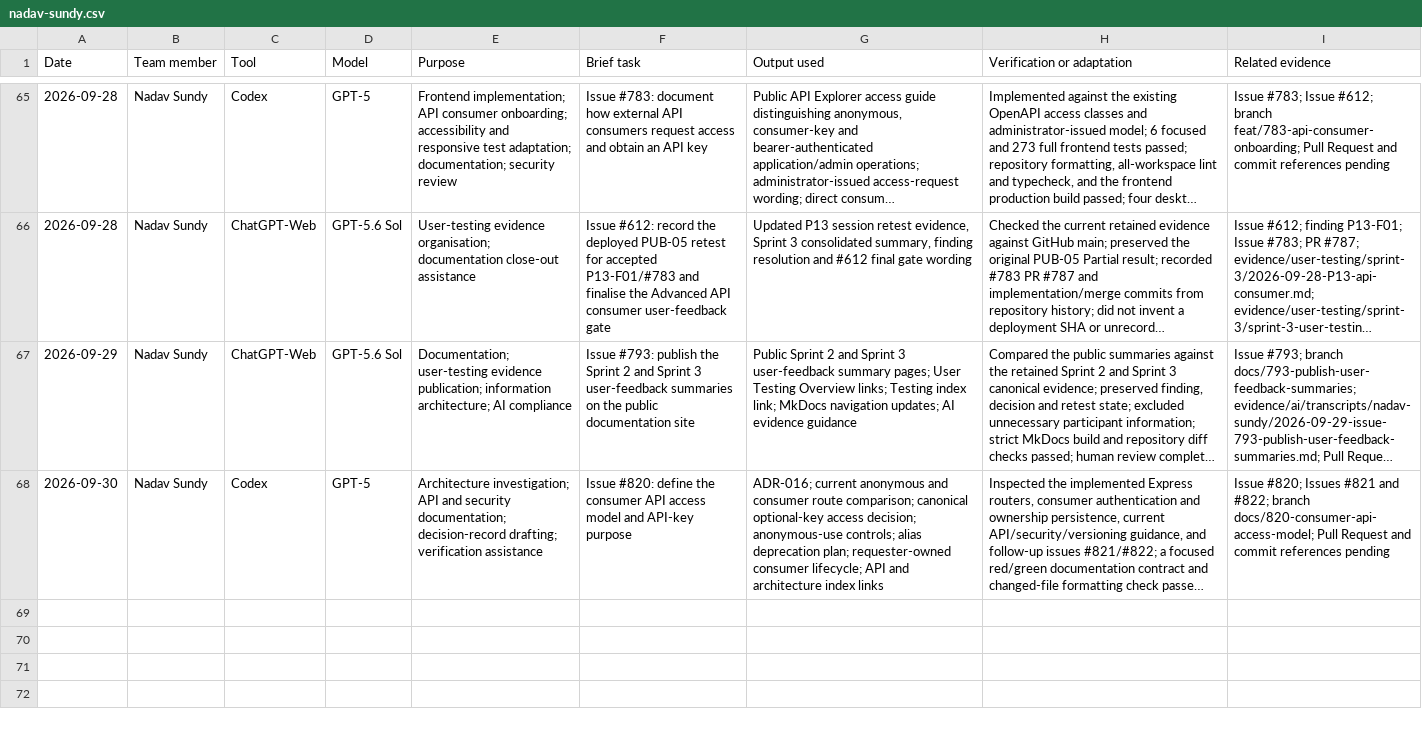
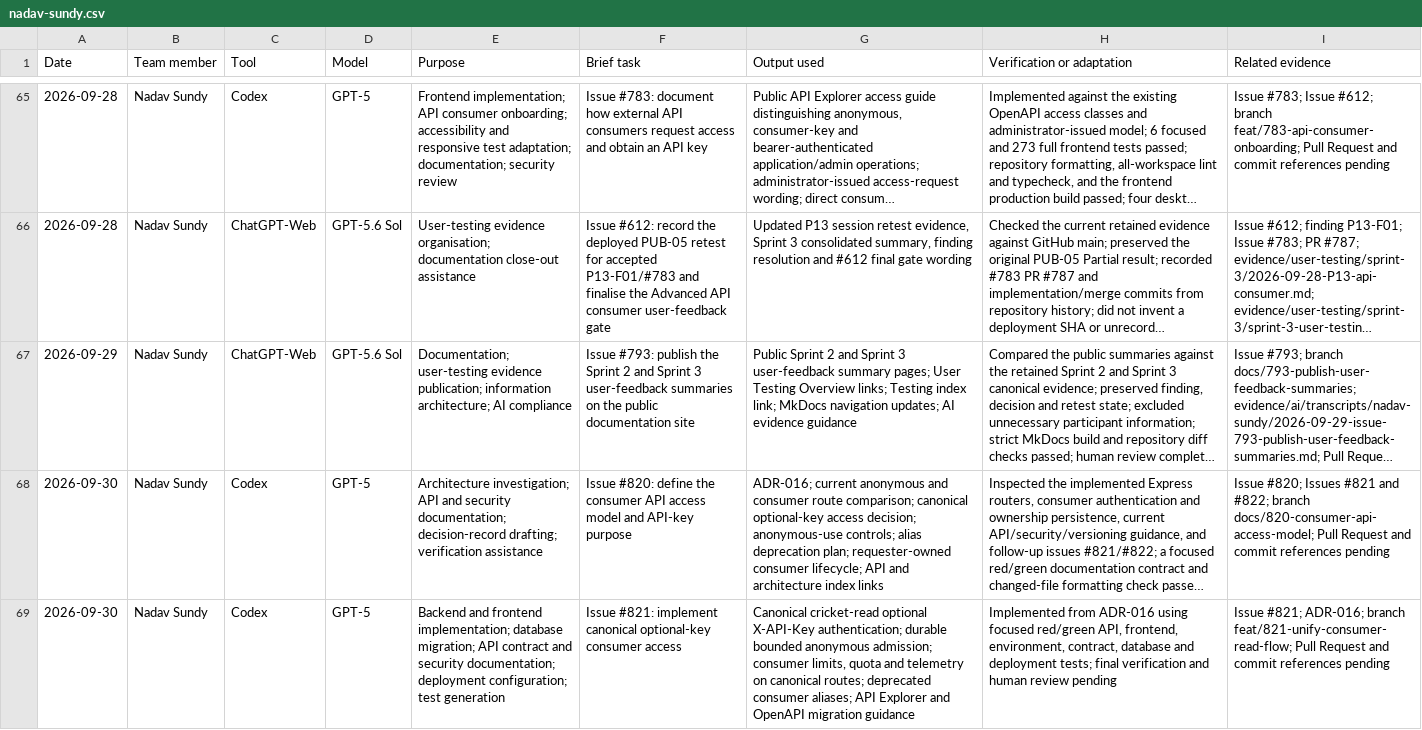
Before and after one commit to NadavSundy/Sport-Analytics-Tool, a CSV file: evidence/ai/registers/nadav-sundy.csv, drawn as a sheet; only a part is shown, gaps mark what is left out; long unchanged cells end in …; the diff names each change by its address in the sheet, - before the commit and + after, or states it on an @@ line.

```diff
--- a/evidence/ai/registers/nadav-sundy.csv
+++ b/evidence/ai/registers/nadav-sundy.csv
+row 69: 2026-09-30 | Nadav Sundy | Codex | GPT-5 | Backend and frontend implementation; database migration; API contract and security documentation; deployment configuration; test generation | Issue #821: implement canonical optional-key consumer access | Canonical cricket-read optional X-API-Key authentication; durable bounded anonymous admission; consumer limits, quota and telemetry on canonical routes; deprecated consumer aliases; API Explorer and OpenAPI migration guidance | Implemented from ADR-016 using focused red/green API, frontend, environment, contract, database and deployment tests; final verification and human review pending | Issue #821; ADR-016; branch feat/821-unify-consumer-read-flow; Pull Request and commit references pending
```
Also changed, not shown: 29 other files.
